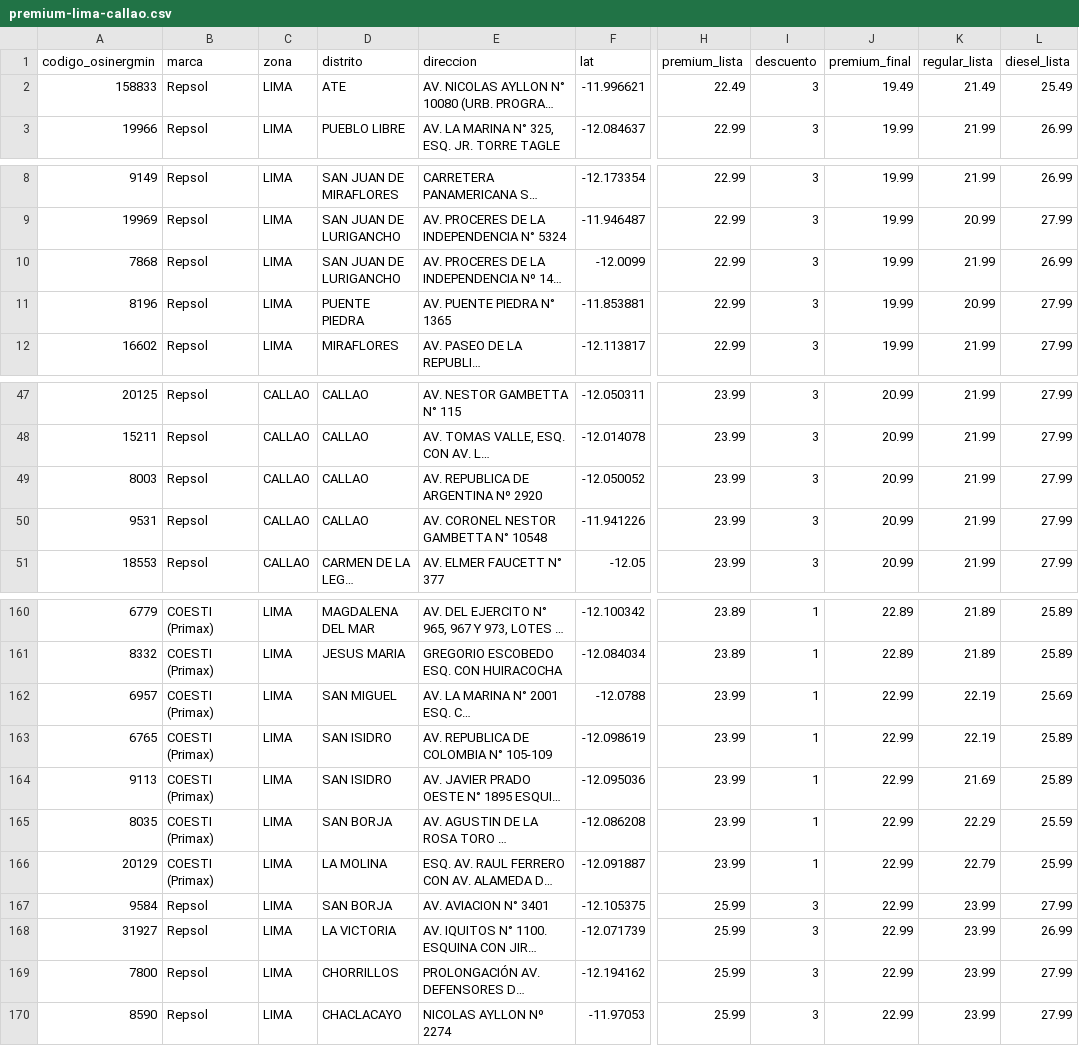
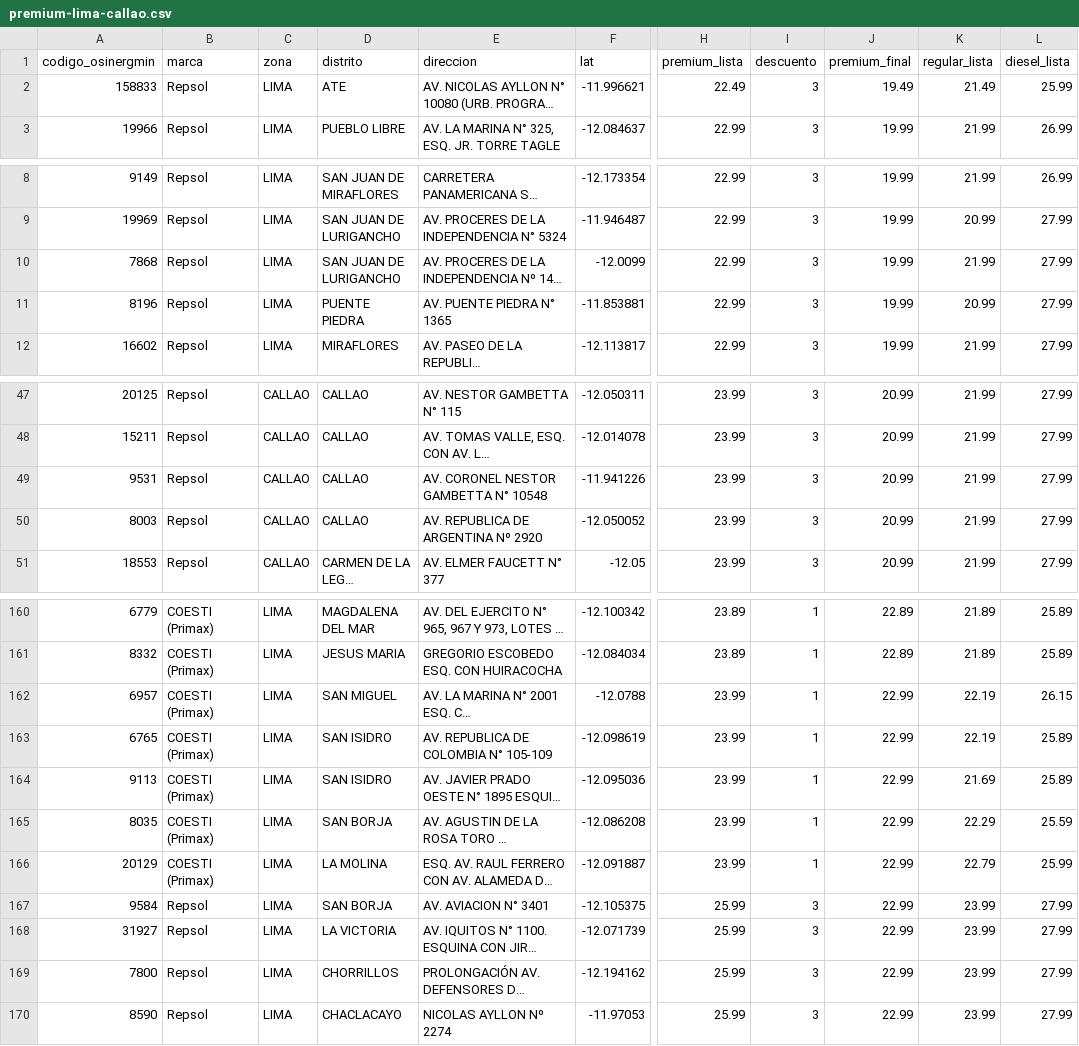
Before and after one commit to Yufagb/grifos-lima, a CSV file: data/premium-lima-callao.csv, drawn as a sheet; only a part is shown, gaps mark what is left out; long unchanged cells end in …; the diff covers the shown part only; the diff names each change by its address in the sheet, - before the commit and + after, or states it on an @@ line.

```diff
--- a/data/premium-lima-callao.csv
+++ b/data/premium-lima-callao.csv
-L2 (diesel_lista): 25.49
+L2 (diesel_lista): 25.99
-L10 (diesel_lista): 26.99
+L10 (diesel_lista): 27.99
@@ row 50 moved to row 49: 9531 @@
-L162 (diesel_lista): 25.69
+L162 (diesel_lista): 26.15
-L168 (diesel_lista): 26.99
+L168 (diesel_lista): 27.99
```
Also changed, not shown: 3 added rows, 3 removed rows, 1 moved row and 1 edited cell elsewhere in this file, data/mymaps-lima-callao.csv, 1 other file.
